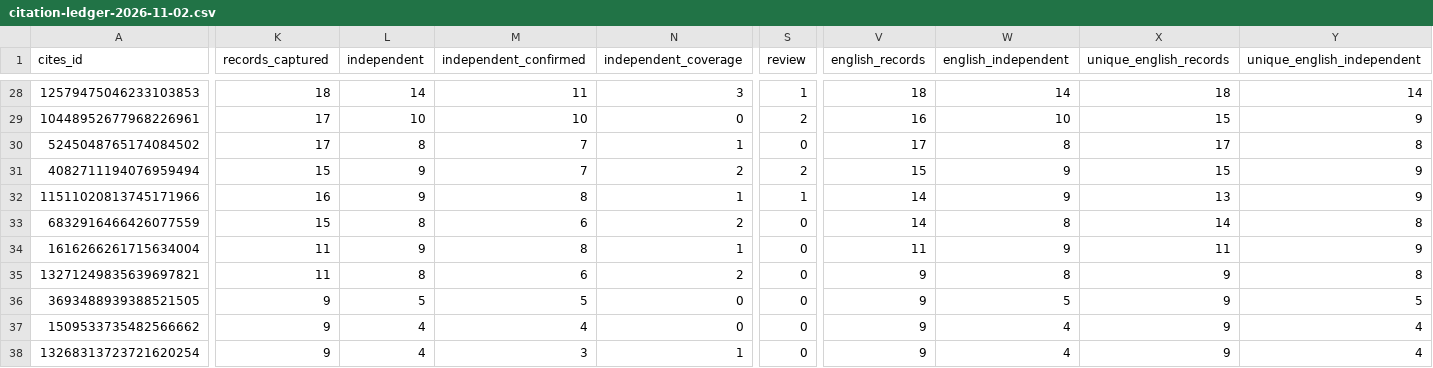
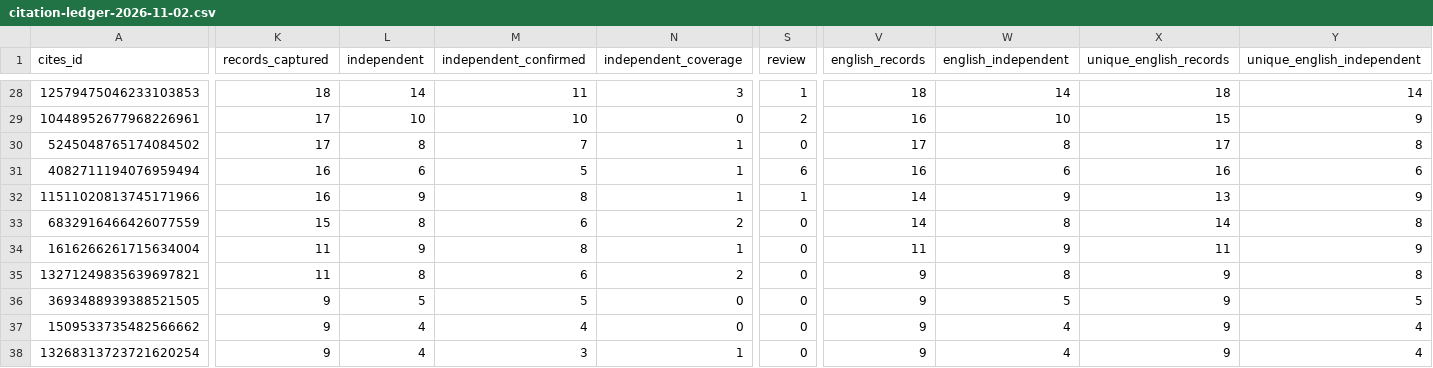
Before and after one commit to akulmehta/academic-citation-tracker, a CSV file: Independent Citation Record/Exhibits/Supporting/citation-ledger-2026-11-02.csv, drawn as a sheet; only a part is shown, gaps mark what is left out; the diff covers the shown part only; the diff names each change by its address in the sheet, - before the commit and + after, or states it on an @@ line.

```diff
--- a/Independent Citation Record/Exhibits/Supporting/citation-ledger-2026-11-02.csv
+++ b/Independent Citation Record/Exhibits/Supporting/citation-ledger-2026-11-02.csv
-K31 (records_captured): 15
+K31 (records_captured): 16
-L31 (independent): 9
+L31 (independent): 6
-M31 (independent_confirmed): 7
+M31 (independent_confirmed): 5
-N31 (independent_coverage): 2
+N31 (independent_coverage): 1
-S31 (review): 2
+S31 (review): 6
-V31 (english_records): 15
+V31 (english_records): 16
-W31 (english_independent): 9
+W31 (english_independent): 6
-X31 (unique_english_records): 15
+X31 (unique_english_records): 16
-Y31 (unique_english_independent): 9
+Y31 (unique_english_independent): 6
```
Also changed, not shown: 7 edited cells elsewhere in this file, Independent Citation Record/Exhibits/Supporting/citation-ledger-history.csv, 30 other files.
